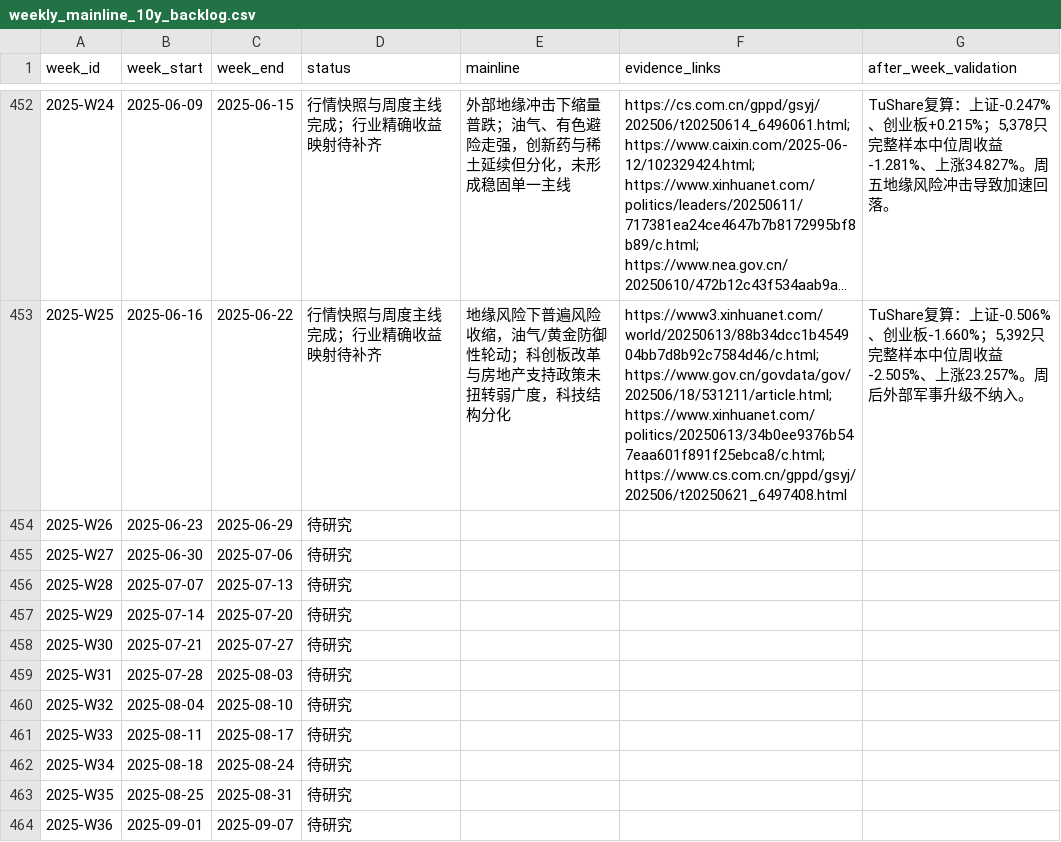
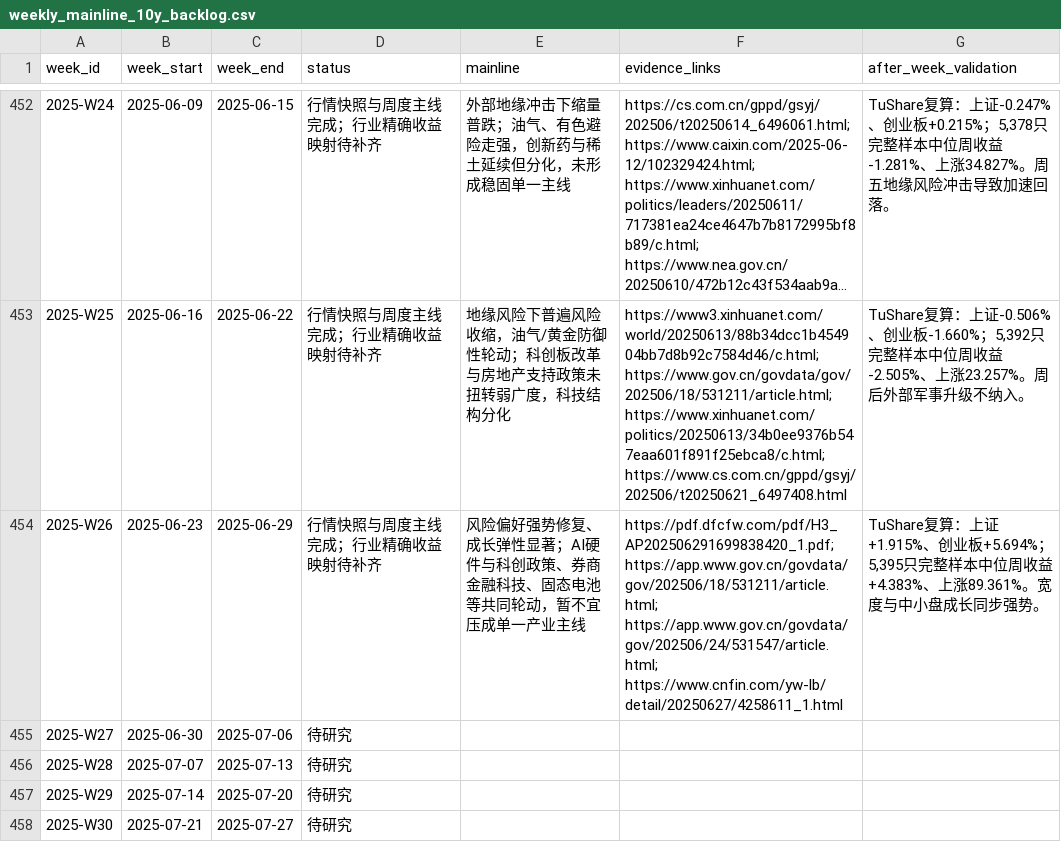
Before and after one commit to seacy19/WJ-, a CSV file: ww_research_results/weekly_mainline_10y_backlog.csv, drawn as a sheet; only a part is shown, gaps mark what is left out; the shorter side is filled out with more unchanged rows; long unchanged cells end in ….

Commit message:
Add 2025-W26 weekly mainline report

```diff
--- a/ww_research_results/weekly_mainline_10y_backlog.csv
+++ b/ww_research_results/weekly_mainline_10y_backlog.csv
@@ -453,3 +453,3 @@
 2025-W25,2025-06-16,2025-06-22,行情快照与周度主线完成；行业精确收益映射待补齐,地缘风险下普遍风险收缩，油气/黄金防御性轮动；科创板改革与房地产支持政策未扭转弱广度，科技结构分化,https://www3.xinhuanet.com/world/20250613/88b34dcc1b454904bb7d8b92c7584d46/c.html; https://www.gov.cn/govdata/gov/202506/18/531211/article.html; https://www.xinhuanet.com/politics/20250613/34b0ee9376b547eaa601f891f25ebca8/c.html; https://www.cs.com.cn/gppd/gsyj/202506/t20250621_6497408.html,"TuShare复算：上证-0.506%、创业板-1.660%；5,392只完整样本中位周收益-2.505%、上涨23.257%。周后外部军事升级不纳入。"
-2025-W26,2025-06-23,2025-06-29,待研究,,,
+2025-W26,2025-06-23,2025-06-29,行情快照与周度主线完成；行业精确收益映射待补齐,风险偏好强势修复、成长弹性显著；AI硬件与科创政策、券商金融科技、固态电池等共同轮动，暂不宜压成单一产业主线,https://pdf.dfcfw.com/pdf/H3_AP202506291699838420_1.pdf; https://app.www.gov.cn/govdata/gov/202506/18/531211/article.html; https://app.www.gov.cn/govdata/gov/202506/24/531547/article.html; https://www.cnfin.com/yw-lb/detail/20250627/4258611_1.html,"TuShare复算：上证+1.915%、创业板+5.694%；5,395只完整样本中位周收益+4.383%、上涨89.361%。宽度与中小盘成长同步强势。"
 2025-W27,2025-06-30,2025-07-06,待研究,,,
```
Also changed, not shown: 3 other files.
